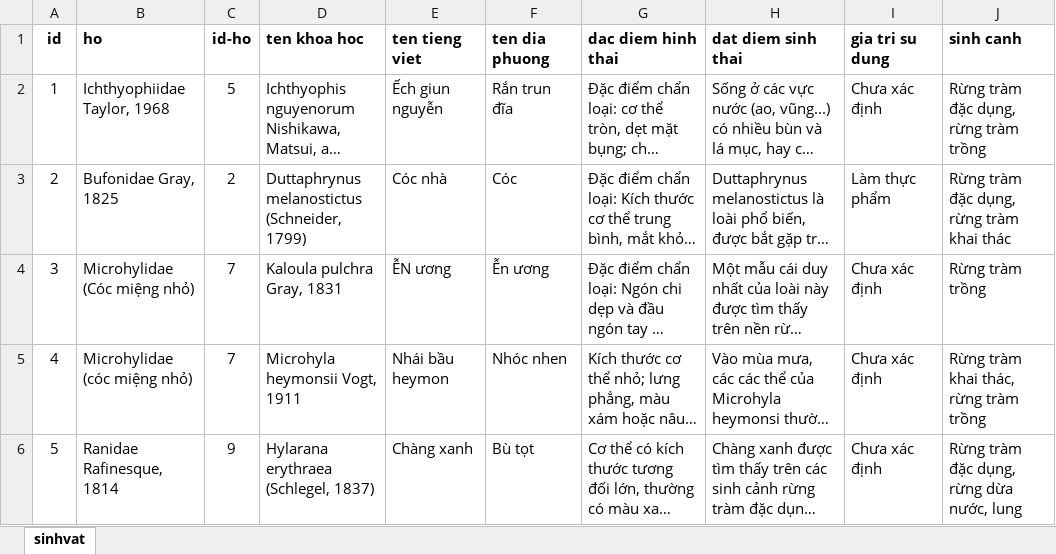
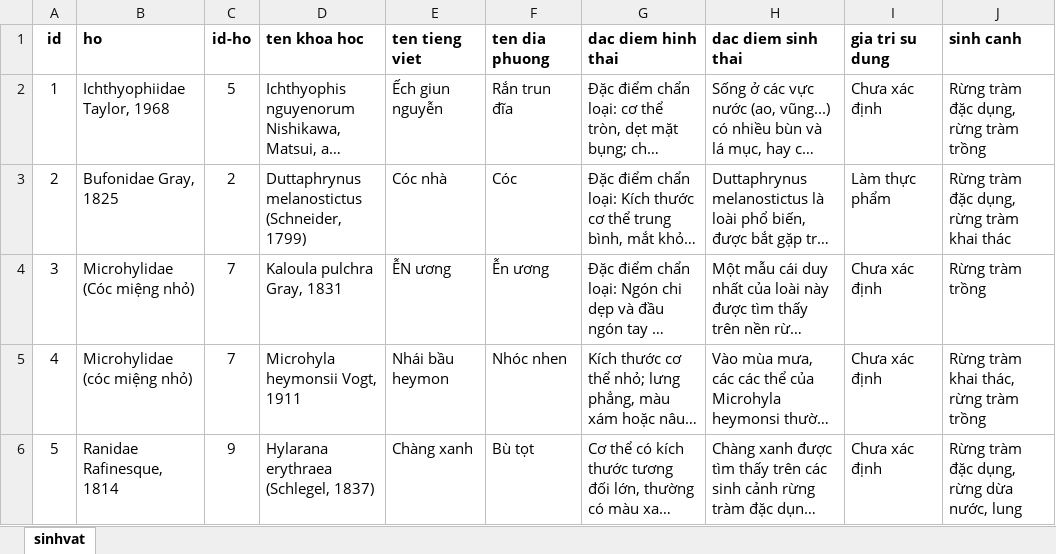
Before and after one commit to phamle21/TheAnimals, an Excel workbook: public/data-sinhvat.xlsx, sheet sinhvat, drawn as a sheet; only a part is shown; long unchanged cells end in …; values as stored, in another font and other column widths than the file's, no borders; the diff names each change by its address in the sheet, - before the commit and + after, or states it on an @@ line.

```diff
--- a/public/data-sinhvat.xlsx (sheet sinhvat)
+++ b/public/data-sinhvat.xlsx (sheet sinhvat)
-H1: dat diem sinh thai
+H1: dac diem sinh thai
```
Also changed, not shown: 34 other files.
